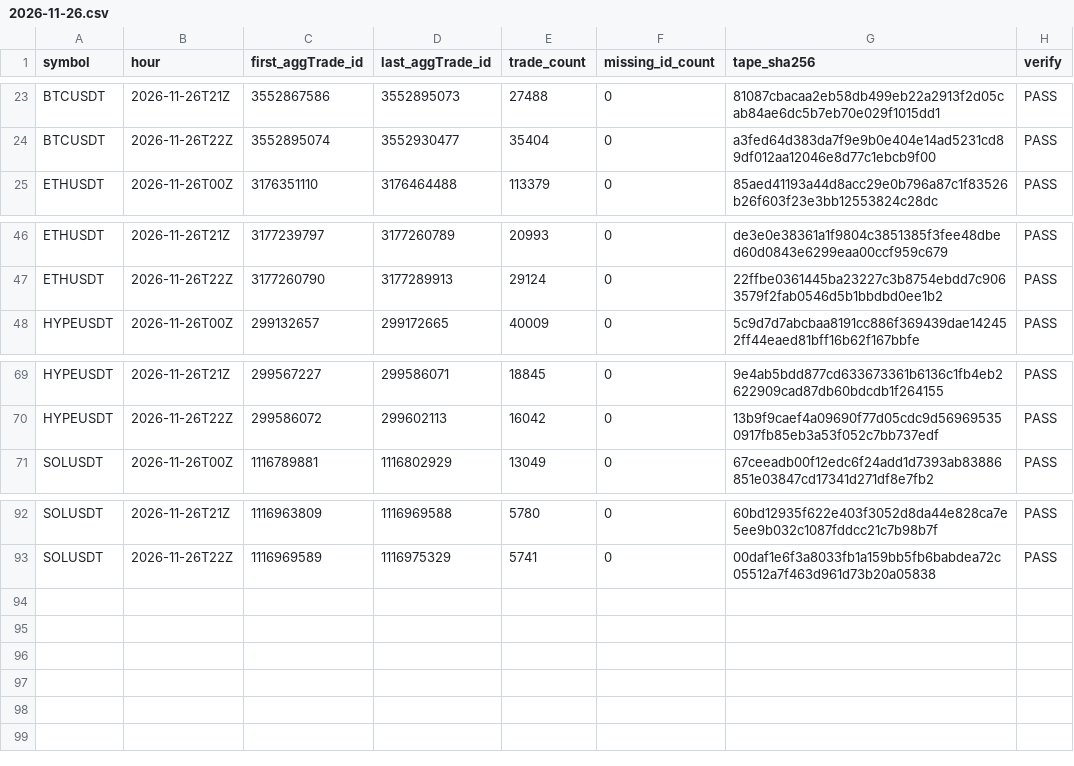
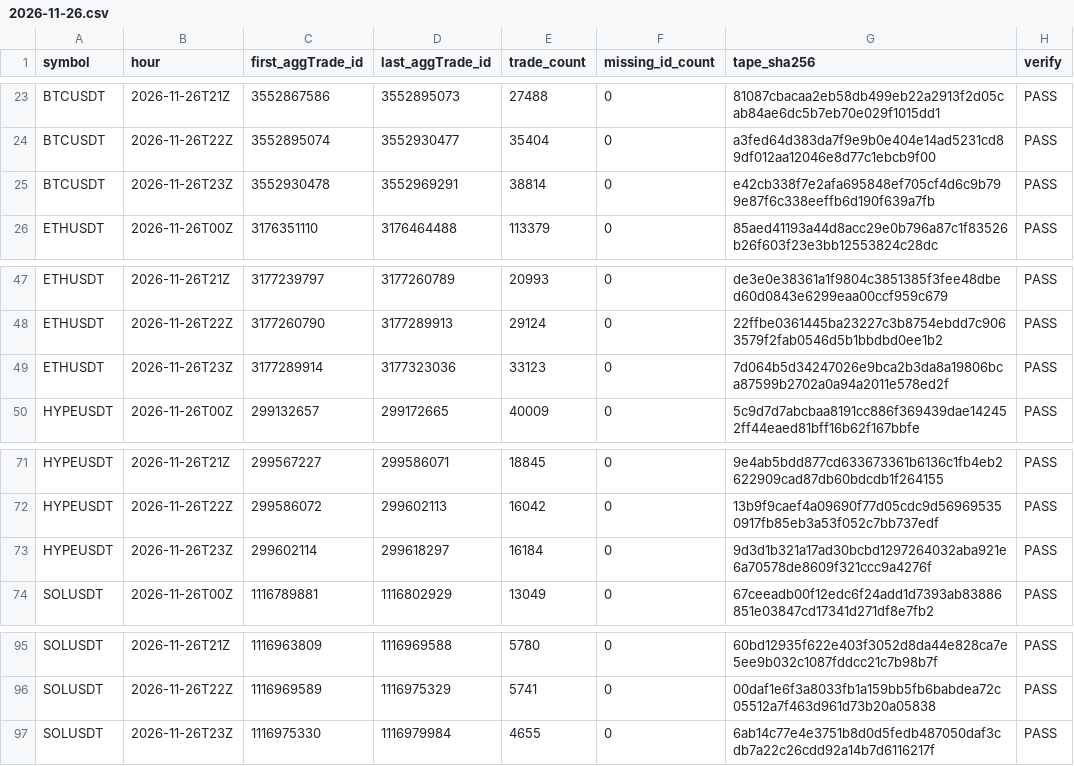
Before and after one commit to Niftie27/ralph-experiment-loop-lab, a CSV file: data-checks/2026-11-26.csv, drawn as a sheet; only a part is shown, gaps mark what is left out; the diff names each change by its address in the sheet, - before the commit and + after, or states it on an @@ line.

Commit message:
Update hourly data checks

```diff
--- a/data-checks/2026-11-26.csv
+++ b/data-checks/2026-11-26.csv
+row 25: BTCUSDT | 2026-11-26T23Z | 3552930478 | 3552969291 | 38814 | 0 | e42cb338f7e2afa695848ef705cf4d6c9b799e87f6c338eeffb6d190f639a7fb | PASS
+row 49: ETHUSDT | 2026-11-26T23Z | 3177289914 | 3177323036 | 33123 | 0 | 7d064b5d34247026e9bca2b3da8a19806bca87599b2702a0a94a2011e578ed2f | PASS
+row 73: HYPEUSDT | 2026-11-26T23Z | 299602114 | 299618297 | 16184 | 0 | 9d3d1b321a17ad30bcbd1297264032aba921e6a70578de8609f321ccc9a4276f | PASS
+row 97: SOLUSDT | 2026-11-26T23Z | 1116975330 | 1116979984 | 4655 | 0 | 6ab14c77e4e3751b8d0d5fedb487050daf3cdb7a22c26cdd92a14b7d6116217f | PASS
```
Also changed, not shown: 1 other file.
